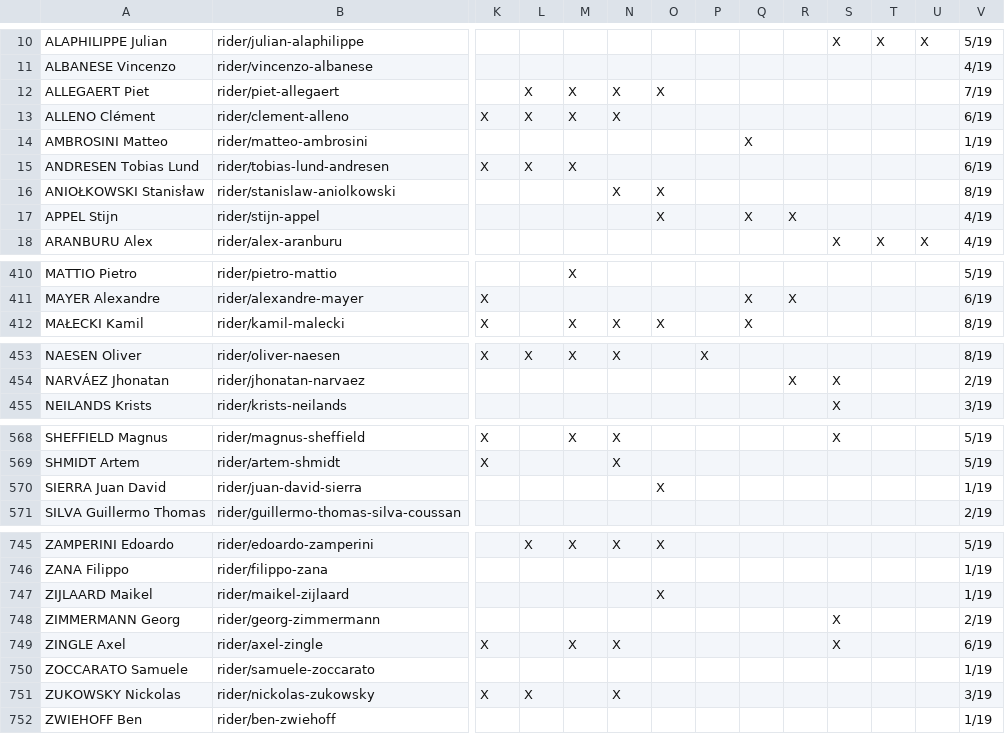
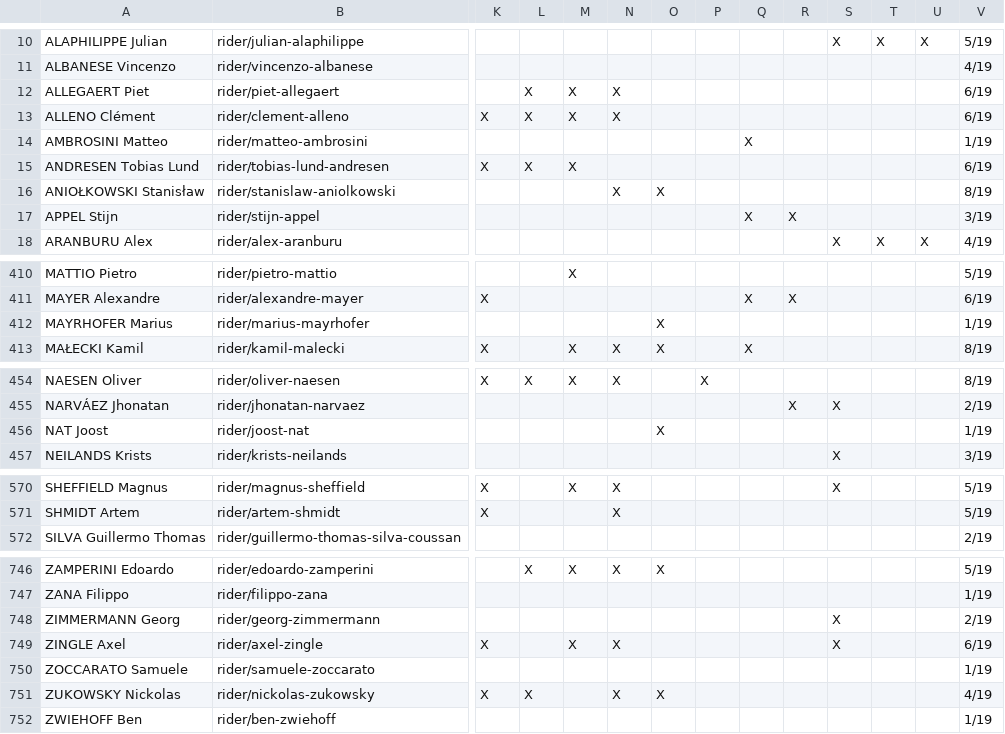
Before and after one commit to nigellindemann-dev/wm26, a CSV file: output/startlist_matrix.csv, drawn as a sheet; only a part is shown, gaps mark what is left out; removed rows and columns are numbered as before the commit, all else as after; rows hold the shown columns only; the diff covers the shown part only; the diff names each change by its address in the sheet, - before the commit and + after, or states it on an @@ line.

```diff
--- a/output/startlist_matrix.csv
+++ b/output/startlist_matrix.csv
-O12: X
+O12: (empty)
-V12: 7/19
+V12: 6/19
-O17: X
+O17: (empty)
-V17: 4/19
+V17: 3/19
+row 412: MAYRHOFER Marius | rider/marius-mayrhofer |  |  |  |  | X |  |  |  |  |  |  | 1/19
+row 456: NAT Joost | rider/joost-nat |  |  |  |  | X |  |  |  |  |  |  | 1/19
-row 570: SIERRA Juan David | rider/juan-david-sierra |  |  |  |  | X |  |  |  |  |  |  | 1/19
-row 747: ZIJLAARD Maikel | rider/maikel-zijlaard |  |  |  |  | X |  |  |  |  |  |  | 1/19
-O751: (empty)
+O751: X
-V751: 3/19
+V751: 4/19
```
Also changed, not shown: 36 edited cells elsewhere in this file, output/startlist_changes.csv, 2 other files.
